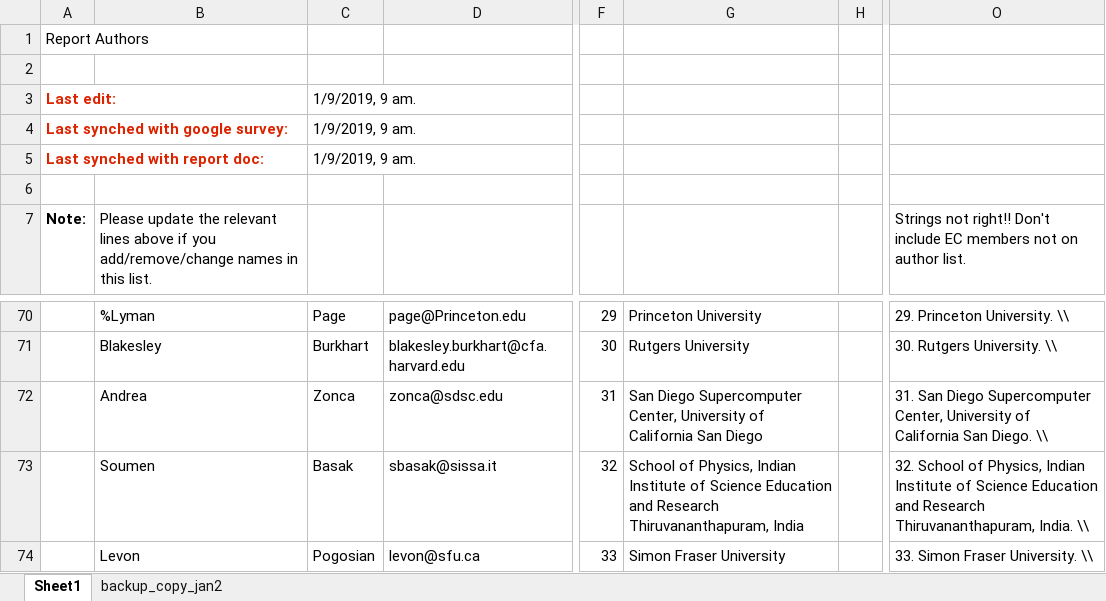
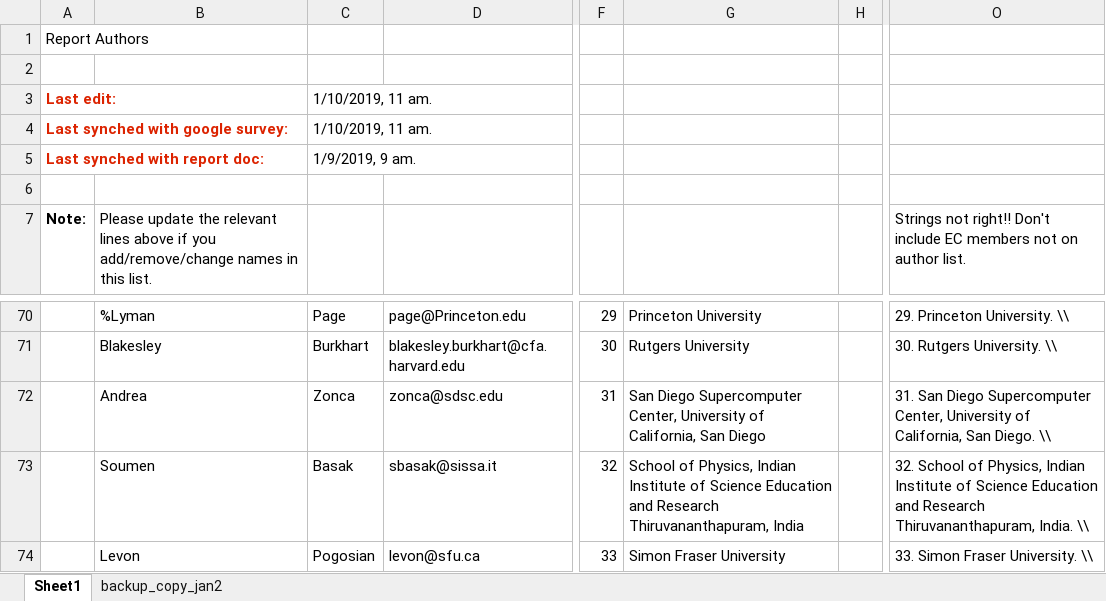
Before and after one commit to CMB-Probe/PICOReport, an Excel workbook: ReferenceDocuments/ReportAuthors.xlsx, sheet Sheet1, drawn as a sheet; only a part is shown, gaps mark what is left out; values as stored, in another font and other column widths than the file's, no borders; the diff covers the shown part only; the diff names each change by its address in the sheet, - before the commit and + after, or states it on an @@ line.

```diff
--- a/ReferenceDocuments/ReportAuthors.xlsx (sheet Sheet1)
+++ b/ReferenceDocuments/ReportAuthors.xlsx (sheet Sheet1)
-C3:C4: 1/9/2019, 9 am.
+C3:C4: 1/10/2019, 11 am.
-G72: …University of California San Diego
+G72: …University of California, San Diego
-O72: …University of California San Diego.…
+O72: …University of California, San Diego.…
```
Also changed, not shown: 2 added rows and 19 edited cells elsewhere in this sheet, formulas that keep their value, 1 other file.
